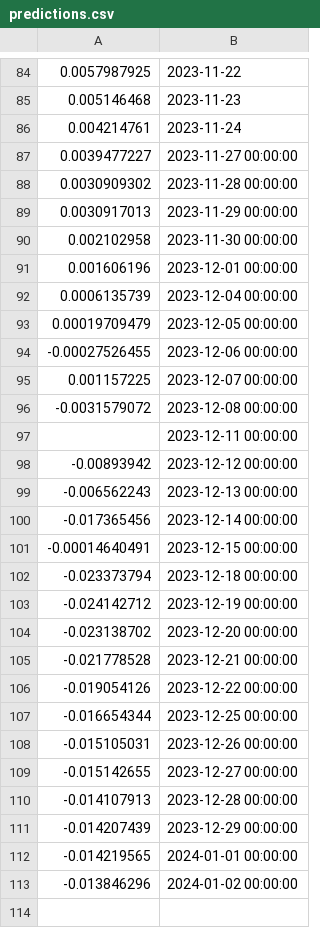
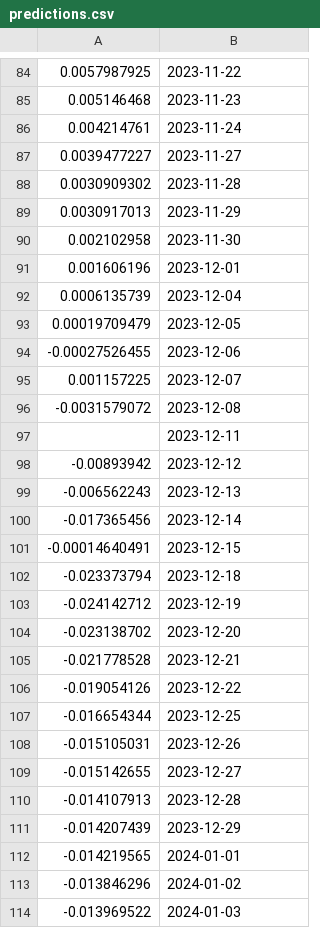
Before and after one commit to szymonsm/wjbvouvow480f2cwuvbog0, a CSV file: NFLX/predictions.csv, drawn as a sheet; only a part is shown, gaps mark what is left out; the diff covers the shown part only; the diff names each change by its address in the sheet, - before the commit and + after, or states it on an @@ line.

```diff
--- a/NFLX/predictions.csv
+++ b/NFLX/predictions.csv
-B87: 2023-11-27 00:00:00
+B87: 2023-11-27
-B88: 2023-11-28 00:00:00
+B88: 2023-11-28
-B89: 2023-11-29 00:00:00
+B89: 2023-11-29
-B90: 2023-11-30 00:00:00
+B90: 2023-11-30
-B91: 2023-12-01 00:00:00
+B91: 2023-12-01
-B92: 2023-12-04 00:00:00
+B92: 2023-12-04
-B93: 2023-12-05 00:00:00
+B93: 2023-12-05
-B94: 2023-12-06 00:00:00
+B94: 2023-12-06
-B95: 2023-12-07 00:00:00
+B95: 2023-12-07
-B96: 2023-12-08 00:00:00
+B96: 2023-12-08
-B97: 2023-12-11 00:00:00
+B97: 2023-12-11
-B98: 2023-12-12 00:00:00
+B98: 2023-12-12
-B99: 2023-12-13 00:00:00
+B99: 2023-12-13
-B100: 2023-12-14 00:00:00
+B100: 2023-12-14
-B101: 2023-12-15 00:00:00
+B101: 2023-12-15
-B102: 2023-12-18 00:00:00
+B102: 2023-12-18
-B103: 2023-12-19 00:00:00
+B103: 2023-12-19
-B104: 2023-12-20 00:00:00
+B104: 2023-12-20
-B105: 2023-12-21 00:00:00
+B105: 2023-12-21
-B106: 2023-12-22 00:00:00
+B106: 2023-12-22
-B107: 2023-12-25 00:00:00
+B107: 2023-12-25
-B108: 2023-12-26 00:00:00
+B108: 2023-12-26
-B109: 2023-12-27 00:00:00
+B109: 2023-12-27
-B110: 2023-12-28 00:00:00
+B110: 2023-12-28
-B111: 2023-12-29 00:00:00
+B111: 2023-12-29
-B112: 2024-01-01 00:00:00
+B112: 2024-01-01
-B113: 2024-01-02 00:00:00
+B113: 2024-01-02
+row 114: -0.013969522 | 2024-01-03
```
Also changed, not shown: 9 added rows and 1 removed row elsewhere in this file.
